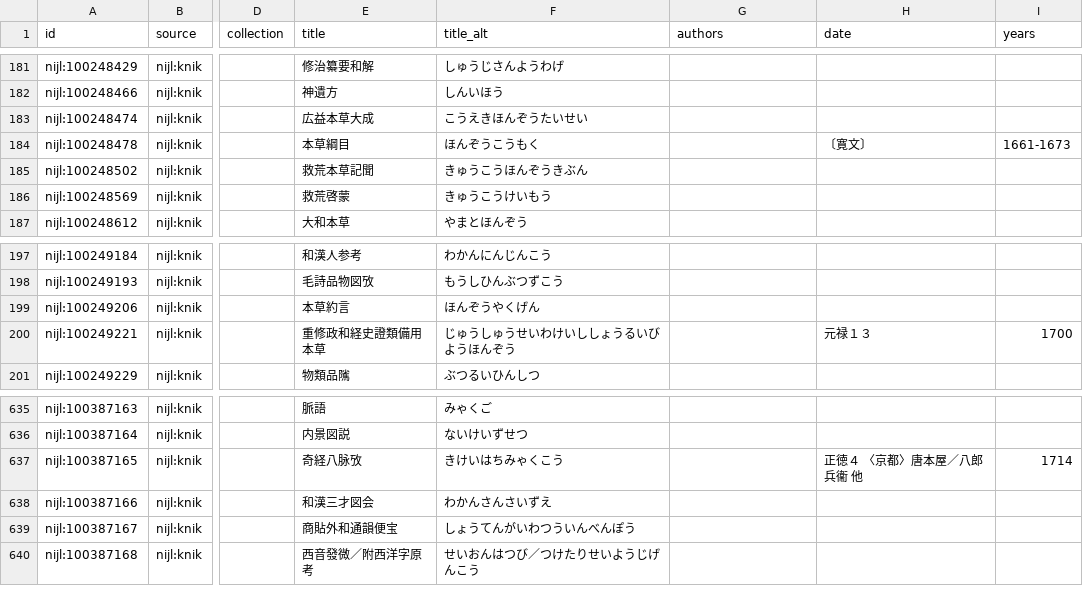
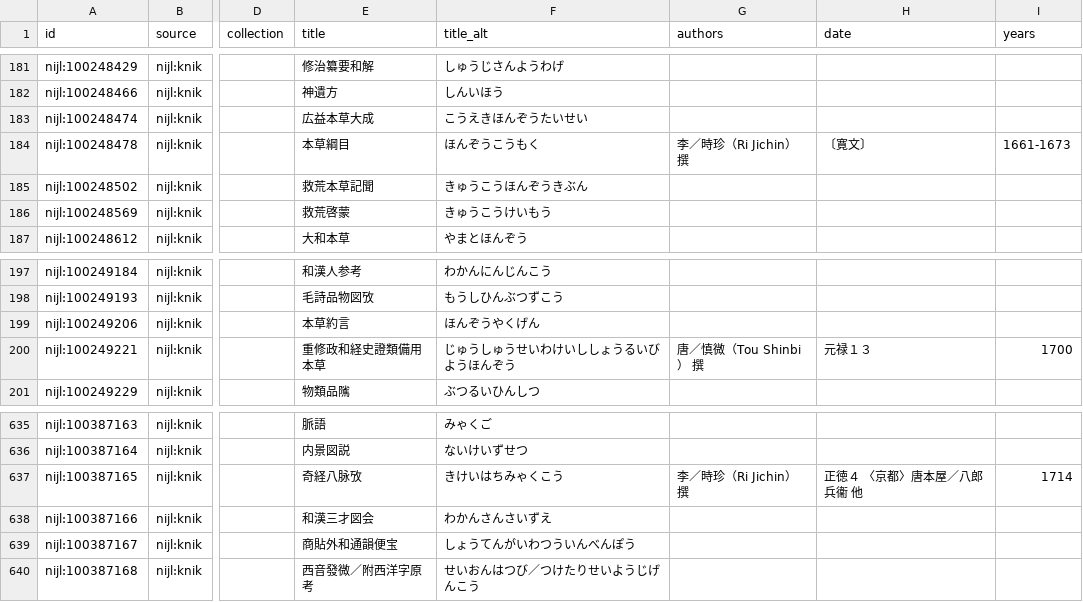
Before and after one commit to psknlr/TaoChronos, a CSV file: corpus/catalog/images/nijl-knik.csv, drawn as a sheet; only a part is shown, gaps mark what is left out; the diff covers the shown part only; the diff names each change by its address in the sheet, - before the commit and + after, or states it on an @@ line.

```diff
--- a/corpus/catalog/images/nijl-knik.csv
+++ b/corpus/catalog/images/nijl-knik.csv
-G184 (authors): (empty)
+G184 (authors): 李／時珍（Ri Jichin） 撰
-G200 (authors): (empty)
+G200 (authors): 唐／慎微（Tou Shinbi） 撰
-G637 (authors): (empty)
+G637 (authors): 李／時珍（Ri Jichin） 撰
```
Also changed, not shown: 13 edited cells elsewhere in this file, corpus/catalog/images/loc-chinese-rare-books.csv, corpus/catalog/images/nijl-keio-fujikawa.csv, 5 other files.
